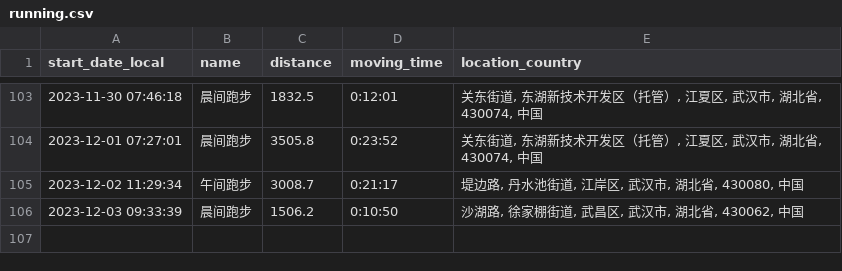
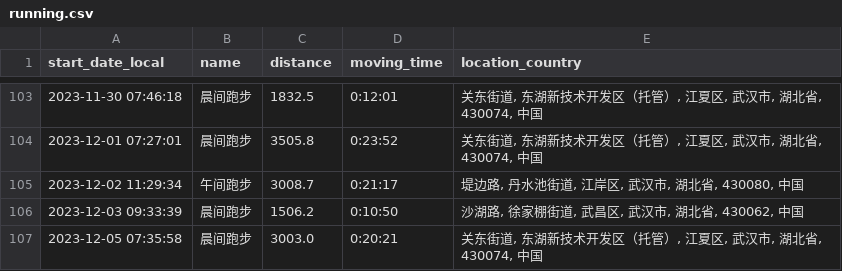
Before and after one commit to yihong0618/running_page, a CSV file: assets/running.csv, drawn as a sheet; only a part is shown, gaps mark what is left out.

```diff
--- a/assets/running.csv
+++ b/assets/running.csv
@@ -106 +106,2 @@ start_date_local,name,distance,moving_time,location_country
 2023-12-03 09:33:39,晨间跑步,1506.2,0:10:50,"沙湖路, 徐家棚街道, 武昌区, 武汉市, 湖北省, 430062, 中国"
+2023-12-05 07:35:58,晨间跑步,3003.0,0:20:21,"关东街道, 东湖新技术开发区（托管）, 江夏区, 武汉市, 湖北省, 430074, 中国"
```
Also changed, not shown: 5 other files.
